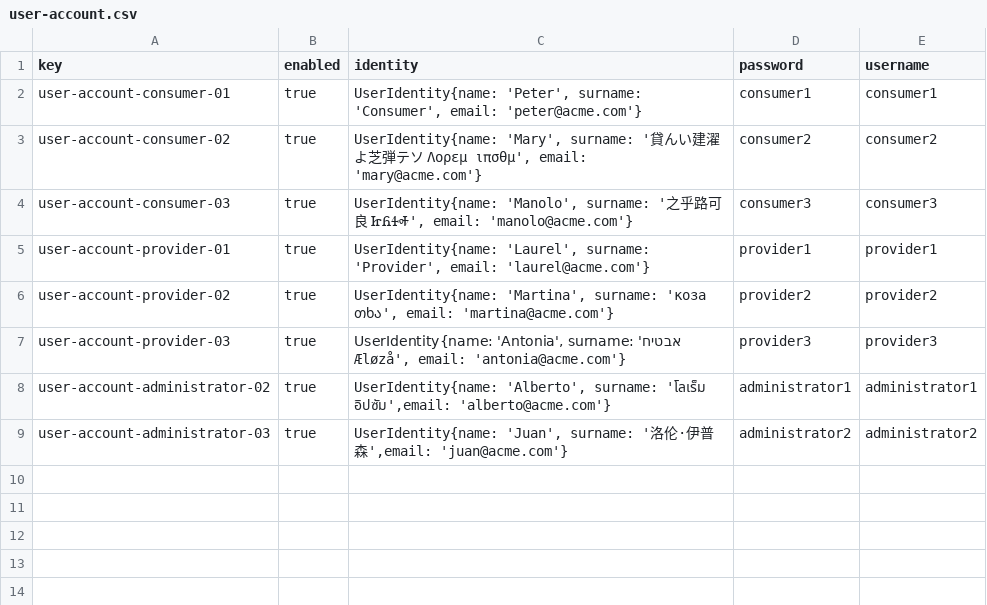
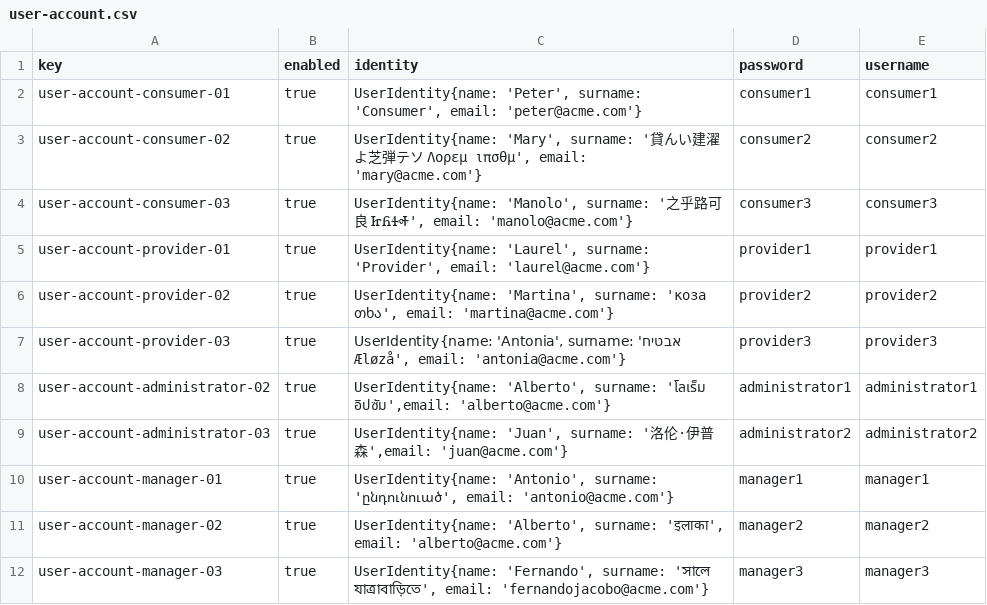
Before and after one commit to AlbertoValenzuelaMunoz1/DP2-C1.002, a CSV file: src/main/resources/WEB-INF/data/sample/user-account.csv, drawn as a sheet.

Commit message:
feature: Manager Sample Data

```diff
--- a/src/main/resources/WEB-INF/data/sample/user-account.csv
+++ b/src/main/resources/WEB-INF/data/sample/user-account.csv
@@ -9 +9,4 @@ user-account-administrator-02,true,"UserIdentity{name: 'Alberto', surname: 'โ
 user-account-administrator-03,true,"UserIdentity{name: 'Juan', surname: '洛伦·伊普森',email: 'juan@acme.com'}",administrator2,administrator2
+user-account-manager-01,true,"UserIdentity{name: 'Antonio', surname: 'ընդունուած', email: 'antonio@acme.com'}",manager1,manager1
+user-account-manager-02,true,"UserIdentity{name: 'Alberto', surname: 'इलाका', email: 'alberto@acme.com'}",manager2,manager2
+user-account-manager-03,true,"UserIdentity{name: 'Fernando', surname: 'সালে যাত্রাবাড়িতে', email: 'fernandojacobo@acme.com'}",manager3,manager3
```
Also changed, not shown: 2 other files.
